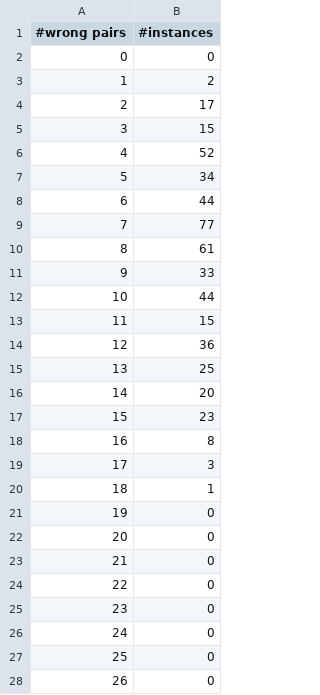
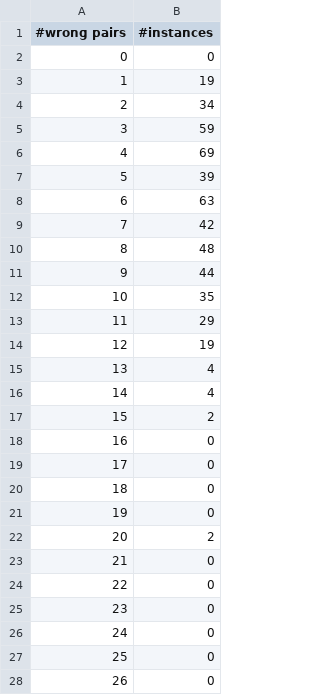
Before and after one commit to XuanxiangHuang/Xfr-Sv, a CSV file: shap_scores/wrong_pairs/b_lundberg/xd6.csv, drawn as a sheet; only a part is shown; the diff covers the shown part only.

```diff
--- a/shap_scores/wrong_pairs/b_lundberg/xd6.csv
+++ b/shap_scores/wrong_pairs/b_lundberg/xd6.csv
@@ -2,22 +2,22 @@
 0,0
-1,2
-2,17
-3,15
-4,52
-5,34
-6,44
-7,77
-8,61
-9,33
-10,44
-11,15
-12,36
-13,25
-14,20
-15,23
-16,8
-17,3
-18,1
+1,19
+2,34
+3,59
+4,69
+5,39
+6,63
+7,42
+8,48
+9,44
+10,35
+11,29
+12,19
+13,4
+14,4
+15,2
+16,0
+17,0
+18,0
 19,0
-20,0
+20,2
 21,0
```
Also changed, not shown: 2 edited cells elsewhere in this file, shap_scores/wrong_pairs/b_lundberg/mofn_3_7_10.csv, shap_scores/wrong_pairs/b_lundberg/parity5+5.csv, 8 other files.
